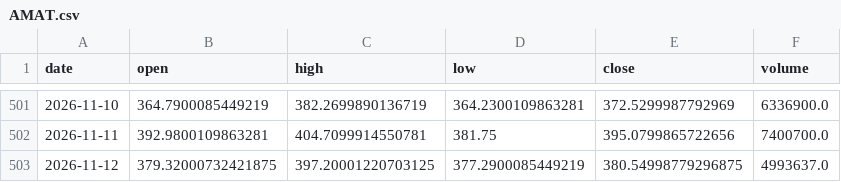
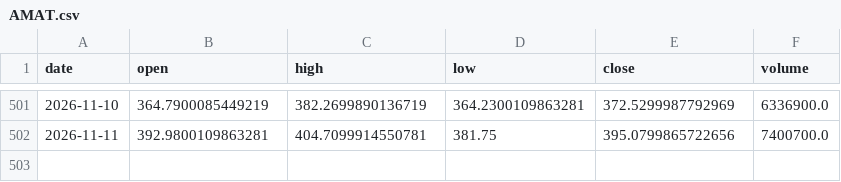
Before and after one commit to DrGonzo95/trading_argentino_colab, a CSV file: radar_byma/cache/origin/AMAT.csv, drawn as a sheet; only a part is shown, gaps mark what is left out; the diff names each change by its address in the sheet, - before the commit and + after, or states it on an @@ line.

```diff
--- a/radar_byma/cache/origin/AMAT.csv
+++ b/radar_byma/cache/origin/AMAT.csv
-row 503: 2026-11-12 | 379.32000732421875 | 397.20001220703125 | 377.2900085449219 | 380.54998779296875 | 4993637.0
```
Also changed, not shown: radar_byma/cache/origin/NVDA.csv, radar_byma/cache/origin/ORCL.csv, 23 other files.
